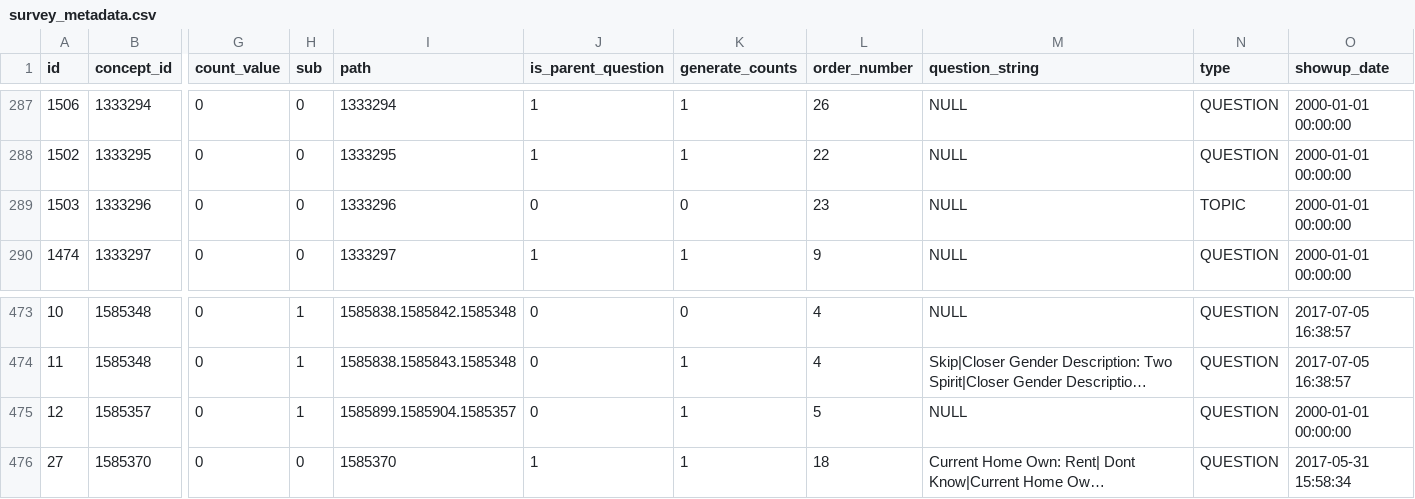
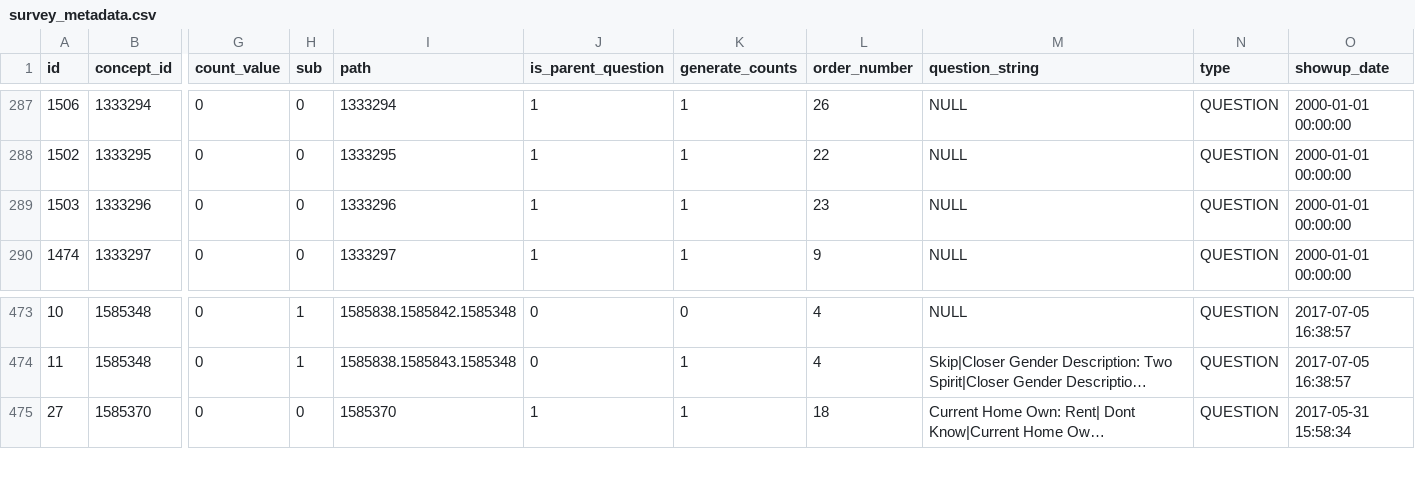
Before and after one commit to all-of-us/data-browser, a CSV file: public-api/db-cdr/generate-cdr/csv/survey_metadata.csv, drawn as a sheet; only a part is shown, gaps mark what is left out; long unchanged cells end in …; rows hold the shown columns only; the diff names each change by its address in the sheet, - before the commit and + after, or states it on an @@ line.

Commit message:
[risk=no] fitbit query tweak and survey query tweak (#906)
* fitbit query tweak and survey query tweak

* cope answers color mismatch bug fix

* cope answers color mismatch bug fix

```diff
--- a/public-api/db-cdr/generate-cdr/csv/survey_metadata.csv
+++ b/public-api/db-cdr/generate-cdr/csv/survey_metadata.csv
-J289 (is_parent_question): 0
+J289 (is_parent_question): 1
-K289 (generate_counts): 0
+K289 (generate_counts): 1
-N289 (type): TOPIC
+N289 (type): QUESTION
-row 475: 12 | 1585357 | 0 | 1 | 1585899.1585904.1585357 | 0 | 1 | 5 | NULL | QUESTION | 2000-01-01 00:00:00
```
Also changed, not shown: 3 other files.
